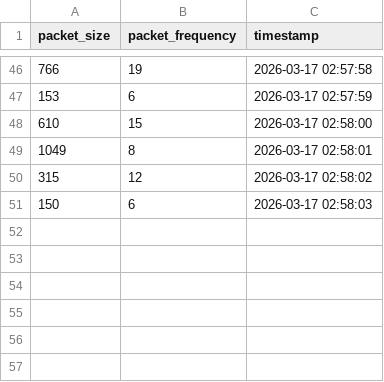
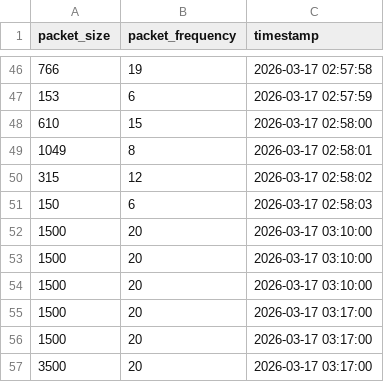
Before and after one commit to Jackrayallday/Vigil-IoT, a CSV file: frontend/Vulnerability_Scanning/packet_data.csv, drawn as a sheet; only a part is shown, gaps mark what is left out.

```diff
--- a/frontend/Vulnerability_Scanning/packet_data.csv
+++ b/frontend/Vulnerability_Scanning/packet_data.csv
@@ -51 +51,7 @@ packet_size,packet_frequency,timestamp
 150,6,2026-03-17 02:58:03
+1500, 20, 2026-03-17 03:10:00
+1500, 20, 2026-03-17 03:10:00
+1500, 20, 2026-03-17 03:10:00
+1500, 20, 2026-03-17 03:17:00
+1500, 20, 2026-03-17 03:17:00
+3500, 20, 2026-03-17 03:17:00
```
Also changed, not shown: 1 other file.
